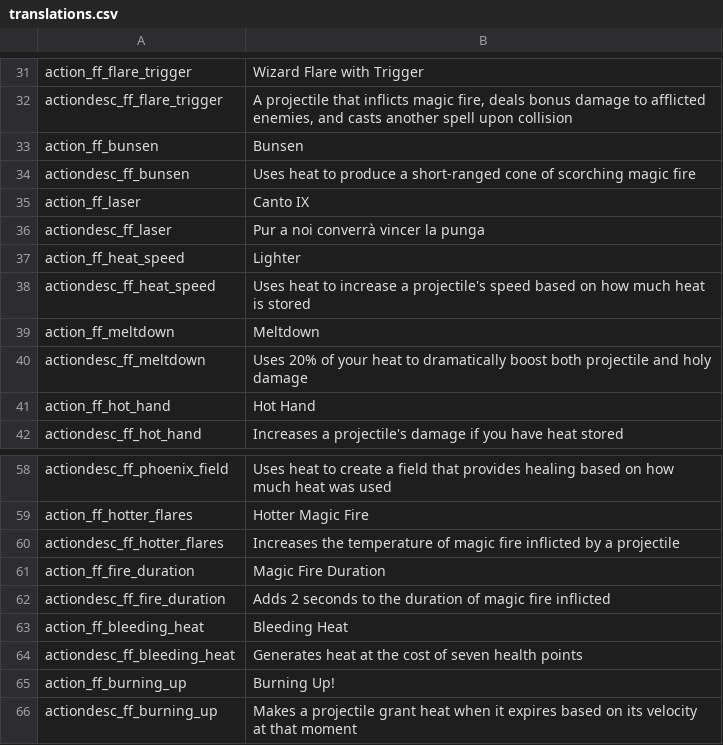
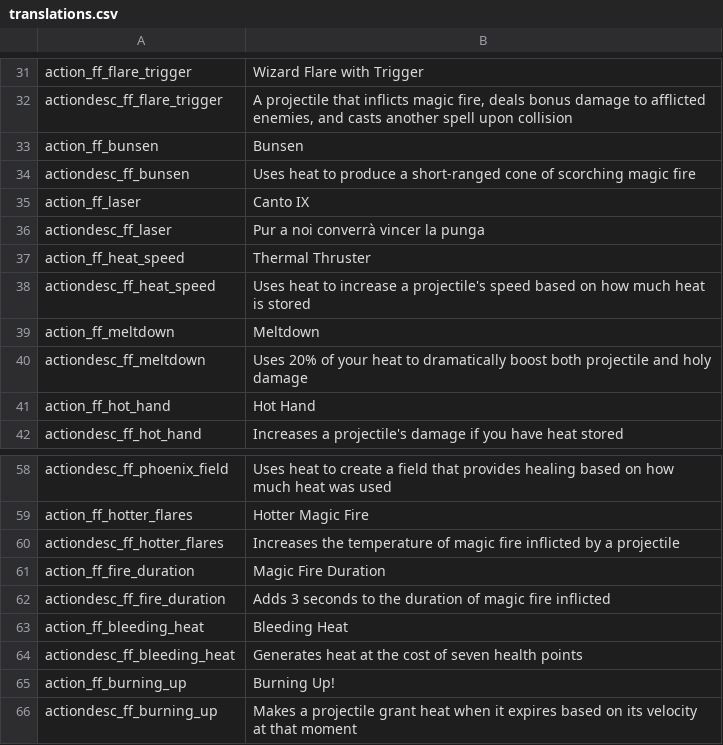
Before and after one commit to SiriMoel/foolish_flame, a CSV file: files/translations.csv, drawn as a sheet; only a part is shown, gaps mark what is left out.

```diff
--- a/files/translations.csv
+++ b/files/translations.csv
@@ -36,3 +36,3 @@ action_ff_laser,"Canto IX",,,,,,,,,,,,,,,,,,,,,,
 actiondesc_ff_laser,"Pur a noi converrà vincer la punga",,,,,,,,,,,,,,,,,,,,,,
-action_ff_heat_speed,"Lighter",,,,,,,,,,,,,,,,,,,,,,
+action_ff_heat_speed,"Thermal Thruster",,,,,,,,,,,,,,,,,,,,,,
 actiondesc_ff_heat_speed,"Uses heat to increase a projectile's speed based on how much heat is stored",,,,,,,,,,,,,,,,,,,,,,
@@ -61,3 +61,3 @@ actiondesc_ff_hotter_flares,"Increases the temperature of magic fire inflicted b
 action_ff_fire_duration,"Magic Fire Duration",,,,,,,,,,,,,,,,,,,,,,
-actiondesc_ff_fire_duration,"Adds 2 seconds to the duration of magic fire inflicted",,,,,,,,,,,,,,,,,,,,,,
+actiondesc_ff_fire_duration,"Adds 3 seconds to the duration of magic fire inflicted",,,,,,,,,,,,,,,,,,,,,,
 action_ff_bleeding_heat,"Bleeding Heat",,,,,,,,,,,,,,,,,,,,,,
```
Also changed, not shown: 18 other files.
